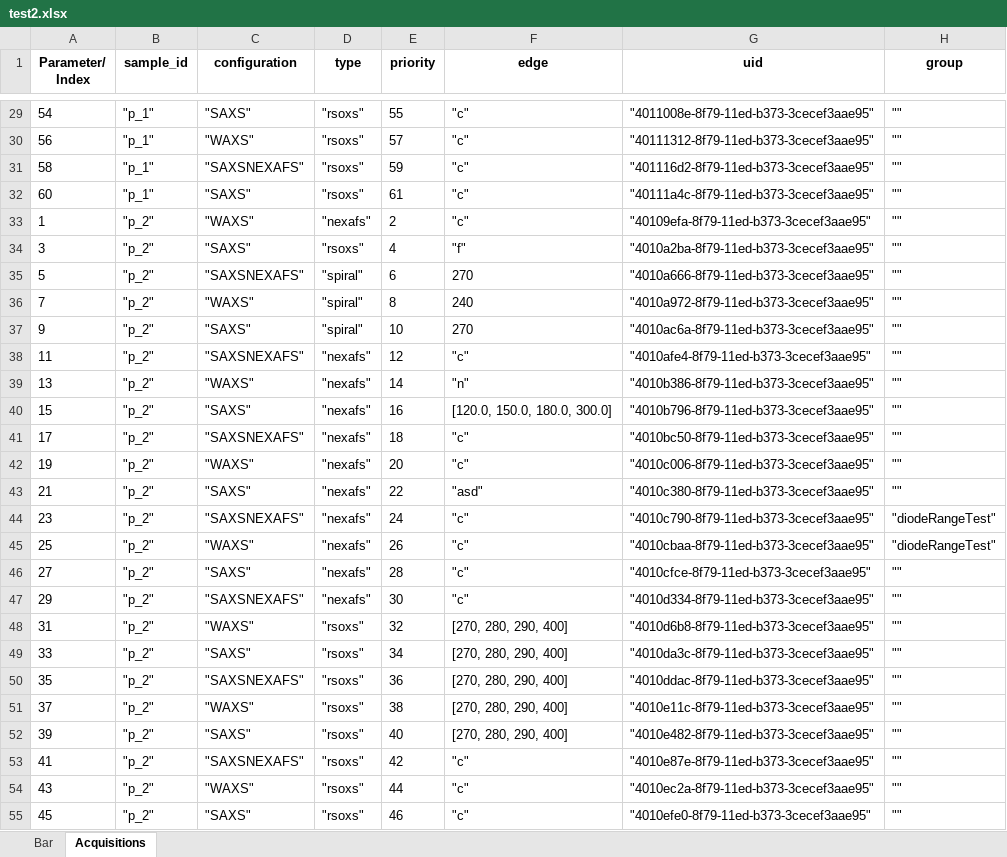
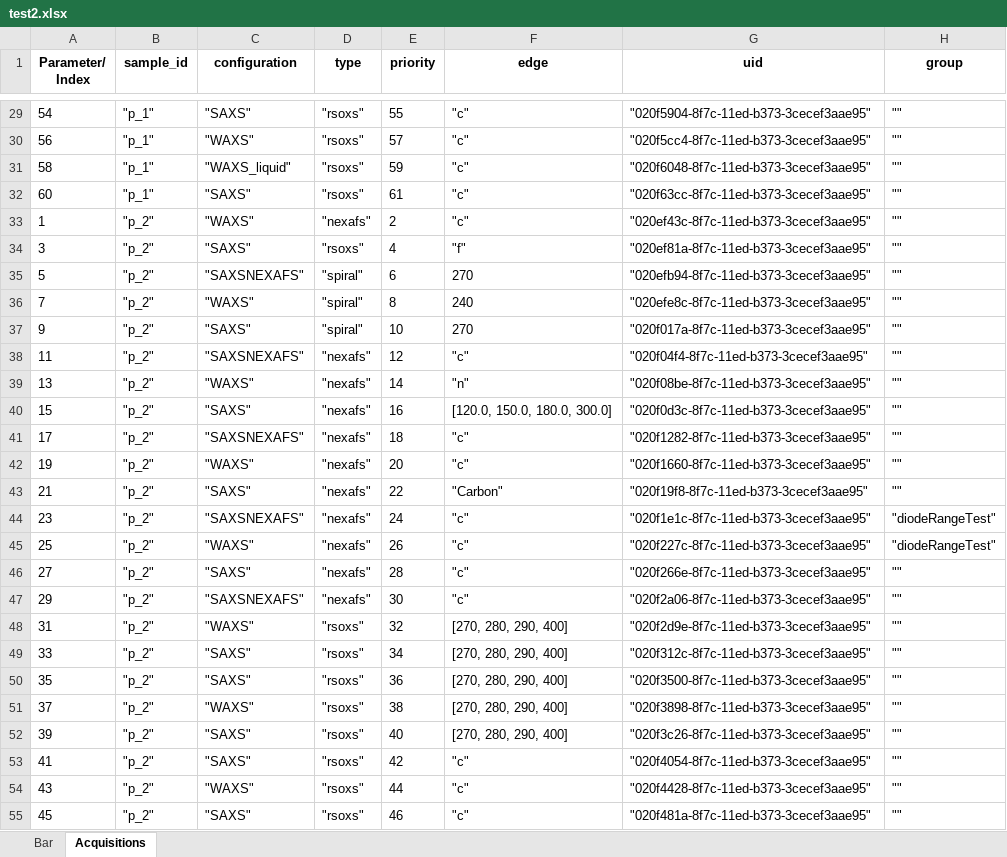
Before and after one commit to NSLS-II-SST/rsoxs_workflow, an Excel workbook: example/test2.xlsx, sheet Acquisitions, drawn as a sheet; only a part is shown, gaps mark what is left out; values as stored, in another font and other column widths than the file's, no borders; the diff covers the shown part only; the diff names each change by its address in the sheet, - before the commit and + after, or states it on an @@ line.

```diff
--- a/example/test2.xlsx (sheet Acquisitions)
+++ b/example/test2.xlsx (sheet Acquisitions)
-G29 (uid): "4011008e-8f79-11ed-b373-3cecef3aae95"
+G29 (uid): "020f5904-8f7c-11ed-b373-3cecef3aae95"
-G30 (uid): "40111312-8f79-11ed-b373-3cecef3aae95"
+G30 (uid): "020f5cc4-8f7c-11ed-b373-3cecef3aae95"
-C31 (configuration): "SAXSNEXAFS"
+C31 (configuration): "WAXS_liquid"
-G31 (uid): "401116d2-8f79-11ed-b373-3cecef3aae95"
+G31 (uid): "020f6048-8f7c-11ed-b373-3cecef3aae95"
-G32 (uid): "40111a4c-8f79-11ed-b373-3cecef3aae95"
+G32 (uid): "020f63cc-8f7c-11ed-b373-3cecef3aae95"
-G33 (uid): "40109efa-8f79-11ed-b373-3cecef3aae95"
+G33 (uid): "020ef43c-8f7c-11ed-b373-3cecef3aae95"
-G34 (uid): "4010a2ba-8f79-11ed-b373-3cecef3aae95"
+G34 (uid): "020ef81a-8f7c-11ed-b373-3cecef3aae95"
-G35 (uid): "4010a666-8f79-11ed-b373-3cecef3aae95"
+G35 (uid): "020efb94-8f7c-11ed-b373-3cecef3aae95"
-G36 (uid): "4010a972-8f79-11ed-b373-3cecef3aae95"
+G36 (uid): "020efe8c-8f7c-11ed-b373-3cecef3aae95"
-G37 (uid): "4010ac6a-8f79-11ed-b373-3cecef3aae95"
+G37 (uid): "020f017a-8f7c-11ed-b373-3cecef3aae95"
-G38 (uid): "4010afe4-8f79-11ed-b373-3cecef3aae95"
+G38 (uid): "020f04f4-8f7c-11ed-b373-3cecef3aae95"
-G39 (uid): "4010b386-8f79-11ed-b373-3cecef3aae95"
+G39 (uid): "020f08be-8f7c-11ed-b373-3cecef3aae95"
-G40 (uid): "4010b796-8f79-11ed-b373-3cecef3aae95"
+G40 (uid): "020f0d3c-8f7c-11ed-b373-3cecef3aae95"
-G41 (uid): "4010bc50-8f79-11ed-b373-3cecef3aae95"
+G41 (uid): "020f1282-8f7c-11ed-b373-3cecef3aae95"
-G42 (uid): "4010c006-8f79-11ed-b373-3cecef3aae95"
+G42 (uid): "020f1660-8f7c-11ed-b373-3cecef3aae95"
-F43 (edge): "asd"
+F43 (edge): "Carbon"
-G43 (uid): "4010c380-8f79-11ed-b373-3cecef3aae95"
+G43 (uid): "020f19f8-8f7c-11ed-b373-3cecef3aae95"
-G44 (uid): "4010c790-8f79-11ed-b373-3cecef3aae95"
+G44 (uid): "020f1e1c-8f7c-11ed-b373-3cecef3aae95"
-G45 (uid): "4010cbaa-8f79-11ed-b373-3cecef3aae95"
+G45 (uid): "020f227c-8f7c-11ed-b373-3cecef3aae95"
-G46 (uid): "4010cfce-8f79-11ed-b373-3cecef3aae95"
+G46 (uid): "020f266e-8f7c-11ed-b373-3cecef3aae95"
-G47 (uid): "4010d334-8f79-11ed-b373-3cecef3aae95"
+G47 (uid): "020f2a06-8f7c-11ed-b373-3cecef3aae95"
-G48 (uid): "4010d6b8-8f79-11ed-b373-3cecef3aae95"
+G48 (uid): "020f2d9e-8f7c-11ed-b373-3cecef3aae95"
-G49 (uid): "4010da3c-8f79-11ed-b373-3cecef3aae95"
+G49 (uid): "020f312c-8f7c-11ed-b373-3cecef3aae95"
-C50 (configuration): "SAXSNEXAFS"
+C50 (configuration): "SAXS"
-G50 (uid): "4010ddac-8f79-11ed-b373-3cecef3aae95"
+G50 (uid): "020f3500-8f7c-11ed-b373-3cecef3aae95"
-G51 (uid): "4010e11c-8f79-11ed-b373-3cecef3aae95"
+G51 (uid): "020f3898-8f7c-11ed-b373-3cecef3aae95"
-G52 (uid): "4010e482-8f79-11ed-b373-3cecef3aae95"
+G52 (uid): "020f3c26-8f7c-11ed-b373-3cecef3aae95"
-C53 (configuration): "SAXSNEXAFS"
+C53 (configuration): "SAXS"
-G53 (uid): "4010e87e-8f79-11ed-b373-3cecef3aae95"
+G53 (uid): "020f4054-8f7c-11ed-b373-3cecef3aae95"
-G54 (uid): "4010ec2a-8f79-11ed-b373-3cecef3aae95"
+G54 (uid): "020f4428-8f7c-11ed-b373-3cecef3aae95"
-G55 (uid): "4010efe0-8f79-11ed-b373-3cecef3aae95"
+G55 (uid): "020f481a-8f7c-11ed-b373-3cecef3aae95"
```
Also changed, not shown: 50 edited cells elsewhere in this sheet, 2 other files.
